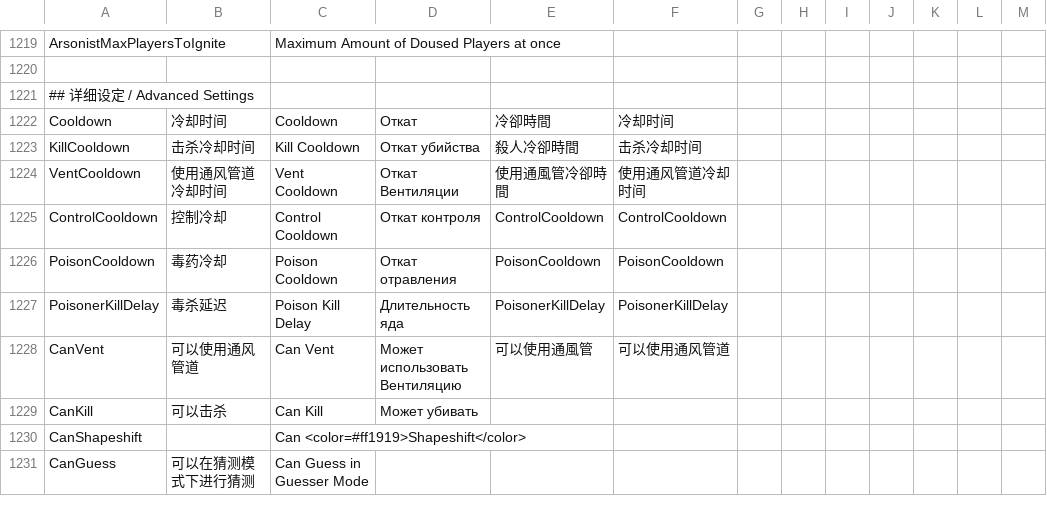
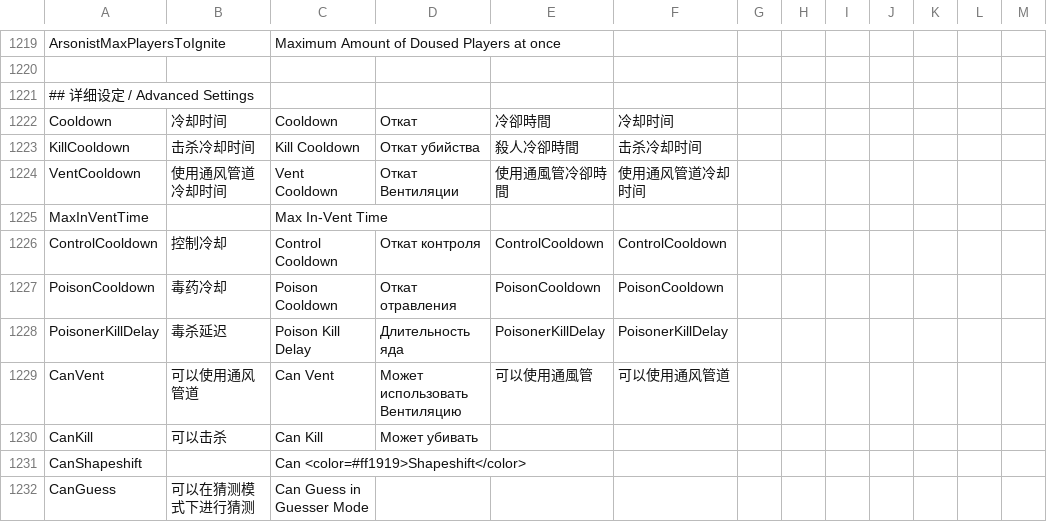
Before and after one commit to Gurge44/EndlessHostRoles, a CSV file: Resources/String.csv, drawn as a sheet; only a part is shown, gaps mark what is left out.

```diff
--- a/Resources/String.csv
+++ b/Resources/String.csv
@@ -1225,2 +1225,3 @@
 "VentCooldown","使用通风管道冷却时间","Vent Cooldown","Откат Вентиляции","使用通風管冷卻時間","使用通风管道冷却时间"
+"MaxInVentTime","","Max In-Vent Time","","",""
 "ControlCooldown","控制冷却","Control Cooldown","Откат контроля","ControlCooldown","ControlCooldown"
```
Also changed, not shown: 16 other files.
